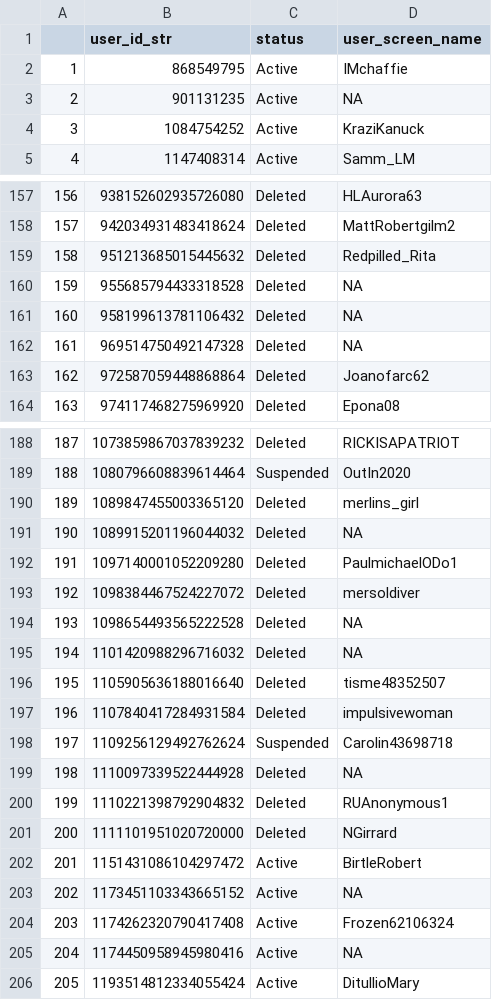
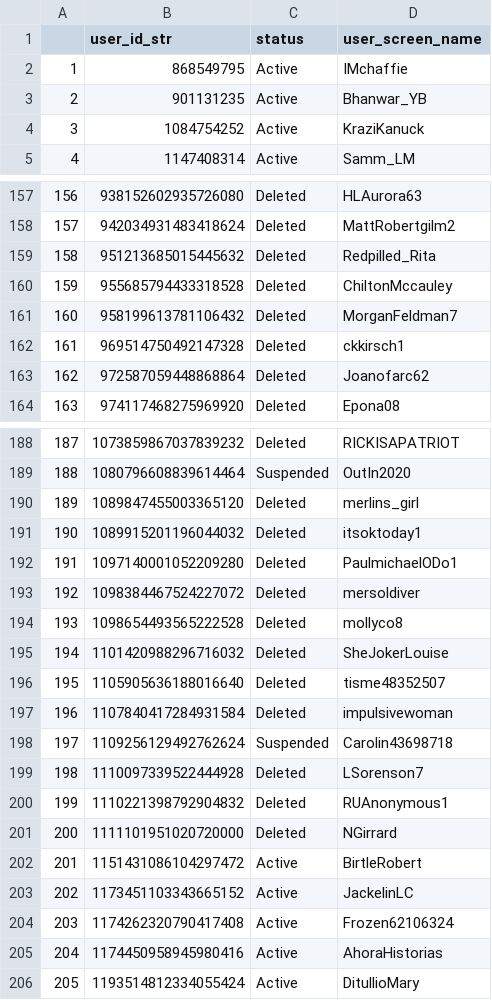
Before and after one commit to Moncrief50/user_id_str, a CSV file: Verification.csv, drawn as a sheet; only a part is shown, gaps mark what is left out; the diff covers the shown part only.

Commit message:
Update Verification.csv

```diff
--- a/Verification.csv
+++ b/Verification.csv
@@ -2,3 +2,3 @@
 "1",868549795,"Active","IMchaffie"
-"2",901131235,"Active",NA
+"2",901131235,"Active","Bhanwar_YB"
 "3",1084754252,"Active","KraziKanuck"
@@ -159,5 +159,5 @@
 "158",951213685015445632,"Deleted","Redpilled_Rita"
-"159",955685794433318528,"Deleted",NA
-"160",958199613781106432,"Deleted",NA
-"161",969514750492147328,"Deleted",NA
+"159",955685794433318528,"Deleted","ChiltonMccauley"
+"160",958199613781106432,"Deleted","MorganFeldman7"
+"161",969514750492147328,"Deleted","ckkirsch1"
 "162",972587059448868864,"Deleted","Joanofarc62"
@@ -190,7 +190,7 @@
 "189",1089847455003365120,"Deleted","merlins_girl"
-"190",1089915201196044032,"Deleted",NA
+"190",1089915201196044032,"Deleted","itsoktoday1"
 "191",1097140001052209280,"Deleted","PaulmichaelODo1"
 "192",1098384467524227072,"Deleted","mersoldiver"
-"193",1098654493565222528,"Deleted",NA
-"194",1101420988296716032,"Deleted",NA
+"193",1098654493565222528,"Deleted","mollyco8"
+"194",1101420988296716032,"Deleted","SheJokerLouise"
 "195",1105905636188016640,"Deleted","tisme48352507"
@@ -198,3 +198,3 @@
 "197",1109256129492762624,"Suspended","Carolin43698718"
-"198",1110097339522444928,"Deleted",NA
+"198",1110097339522444928,"Deleted","LSorenson7"
 "199",1110221398792904832,"Deleted","RUAnonymous1"
@@ -202,5 +202,5 @@
 "201",1151431086104297472,"Active","BirtleRobert"
-"202",1173451103343665152,"Active",NA
+"202",1173451103343665152,"Active","JackelinLC"
 "203",1174262320790417408,"Active","Frozen62106324"
-"204",1174450958945980416,"Active",NA
+"204",1174450958945980416,"Active","AhoraHistorias"
 "205",1193514812334055424,"Active","DitullioMary"
```
Also changed, not shown: 7 edited cells elsewhere in this file.
